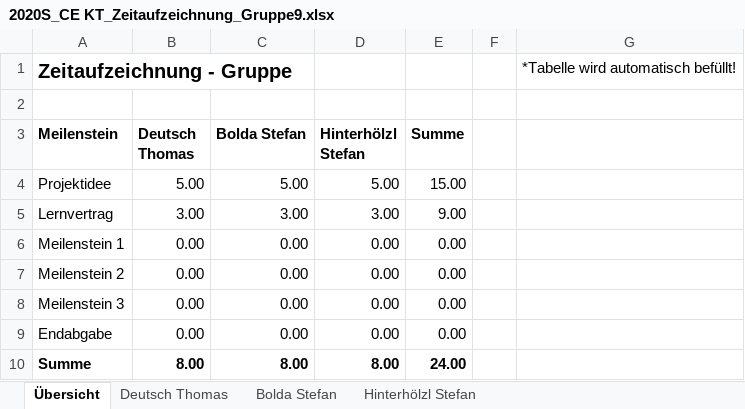
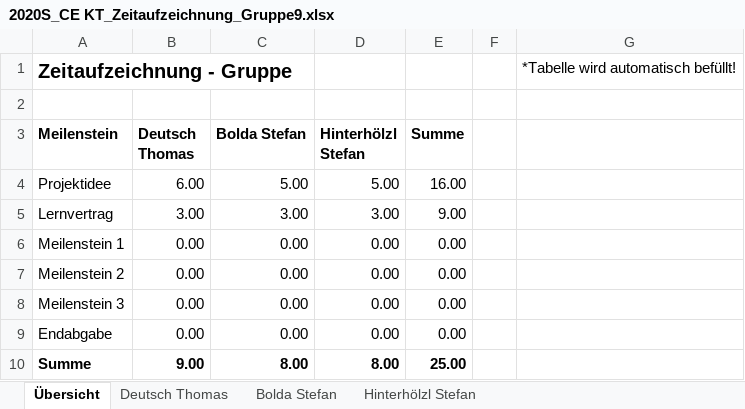
Before and after one commit to deutho/CEKT-Web, an Excel workbook: administratives/2020S_CE KT_Zeitaufzeichnung_Gruppe9.xlsx, sheet Übersicht, drawn as a sheet; values as stored, in another font and other column widths than the file's, no borders; table styles not drawn; the diff names each change by its address in the sheet, - before the commit and + after, or states it on an @@ line.

```diff
--- a/administratives/2020S_CE KT_Zeitaufzeichnung_Gruppe9.xlsx (sheet Übersicht)
+++ b/administratives/2020S_CE KT_Zeitaufzeichnung_Gruppe9.xlsx (sheet Übersicht)
-B4 (Deutsch Thomas): 5.00
+B4 (Deutsch Thomas): 6.00
-E4 (Summe): 15.00
+E4 (Summe): 16.00
-B10 (Deutsch Thomas): 8.00
+B10 (Deutsch Thomas): 9.00
-E10 (Summe): 24.00
+E10 (Summe): 25.00
```
Also changed, not shown: sheet Deutsch Thomas, hidden cells.
